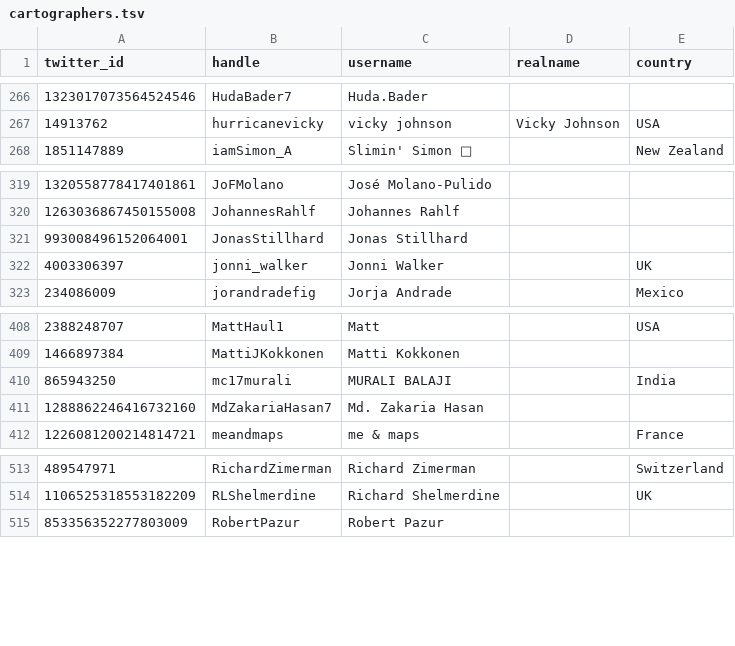
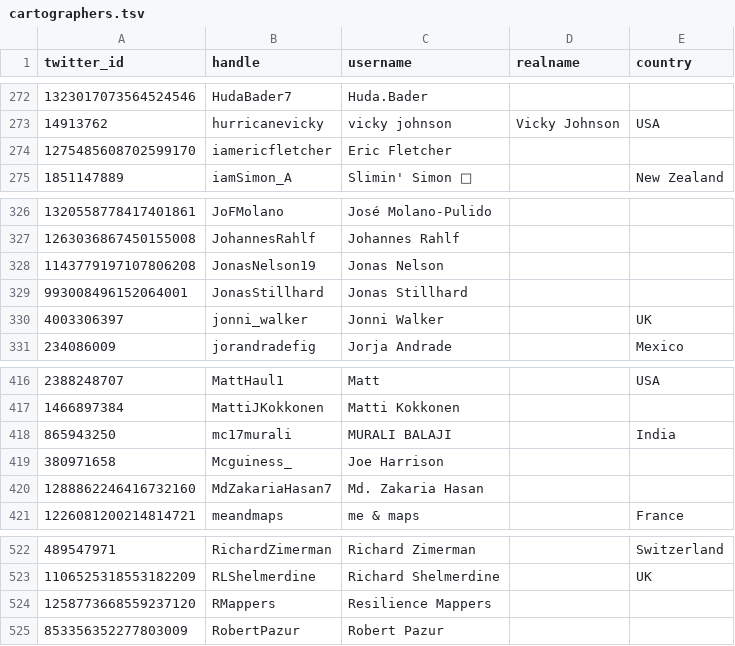
Before and after one commit to dakvid/30DayMapChallenge2020Metadata, a TSV file: maps/cartographers.tsv, drawn as a sheet; only a part is shown, gaps mark what is left out; the diff covers the shown part only; the diff names each change by its address in the sheet, - before the commit and + after, or states it on an @@ line.

```diff
--- a/maps/cartographers.tsv
+++ b/maps/cartographers.tsv
+row 274: 1275485608702599170 | iamericfletcher | Eric Fletcher
+row 328: 1143779197107806208 | JonasNelson19 | Jonas Nelson
+row 419: 380971658 | Mcguiness_ | Joe Harrison
+row 524: 1258773668559237120 | RMappers | Resilience Mappers
```
Also changed, not shown: 8 added rows elsewhere in this file, maps/classifications.tsv, 1 other file.
